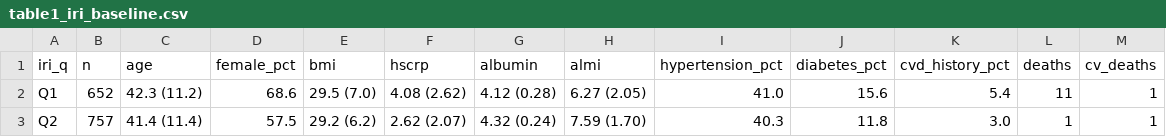
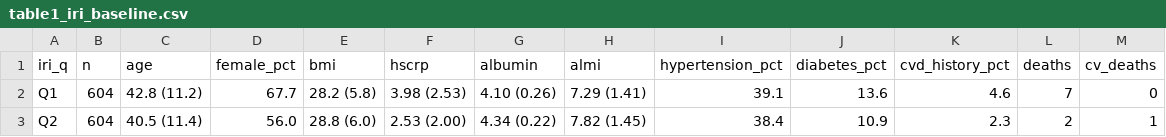
Before and after one commit to andrewbouras/Inflammatory-Resilience-Index-IRI-and-Mortality-in-NHANES, a CSV file: manuscript/tables/table1_iri_baseline.csv, drawn as a sheet; only a part is shown; the diff covers the shown part only.

```diff
--- a/manuscript/tables/table1_iri_baseline.csv
+++ b/manuscript/tables/table1_iri_baseline.csv
@@ -1,3 +1,3 @@
 iri_q,n,age,female_pct,bmi,hscrp,albumin,almi,hypertension_pct,diabetes_pct,cvd_history_pct,deaths,cv_deaths
-Q1,652,42.3 (11.2),68.6,29.5 (7.0),4.08 (2.62),4.12 (0.28),6.27 (2.05),41.0,15.6,5.4,11,1
-Q2,757,41.4 (11.4),57.5,29.2 (6.2),2.62 (2.07),4.32 (0.24),7.59 (1.70),40.3,11.8,3.0,1,1
+Q1,604,42.8 (11.2),67.7,28.2 (5.8),3.98 (2.53),4.10 (0.26),7.29 (1.41),39.1,13.6,4.6,7,0
+Q2,604,40.5 (11.4),56.0,28.8 (6.0),2.53 (2.00),4.34 (0.22),7.82 (1.45),38.4,10.9,2.3,2,1
```
Also changed, not shown: 21 edited cells elsewhere in this file, manuscript/tables/table1_baseline_characteristics.csv, manuscript/tables/table2_cox_results.csv, 13 other files.
